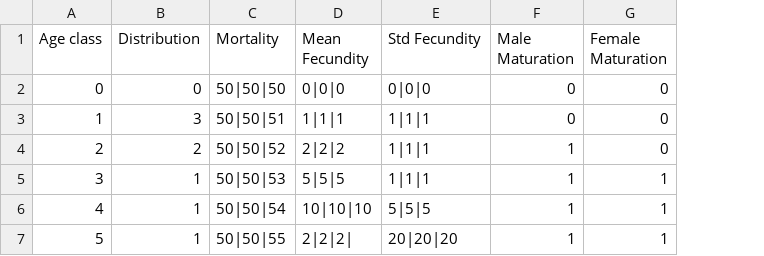
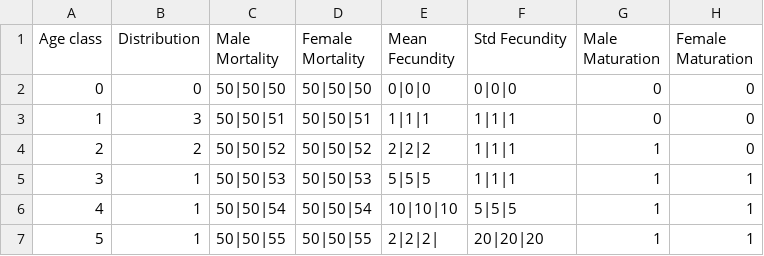
Before and after one commit to ComputationalEcologyLab/CDPOP, a CSV file: data/Agevars_climate.csv, drawn as a sheet; the diff names each change by its address in the sheet, - before the commit and + after, or states it on an @@ line.

Commit message:
Male and Female mortality option added to AgeVars.csv
Age specific survivorship can be considered based on sex. Some parameter
combinations will not work when different mortality values are given for
males or females, e.g., density dependence will use the average
mortality.

```diff
--- a/data/Agevars_climate.csv
+++ b/data/Agevars_climate.csv
+column D (Female Mortality), rows 2-7: 50|50|50 | 50|50|51 | 50|50|52 | 50|50|53 | 50|50|54 | 50|50|55
-C1: Mortality
+C1: Male Mortality
```
Also changed, not shown: 15 other files.
